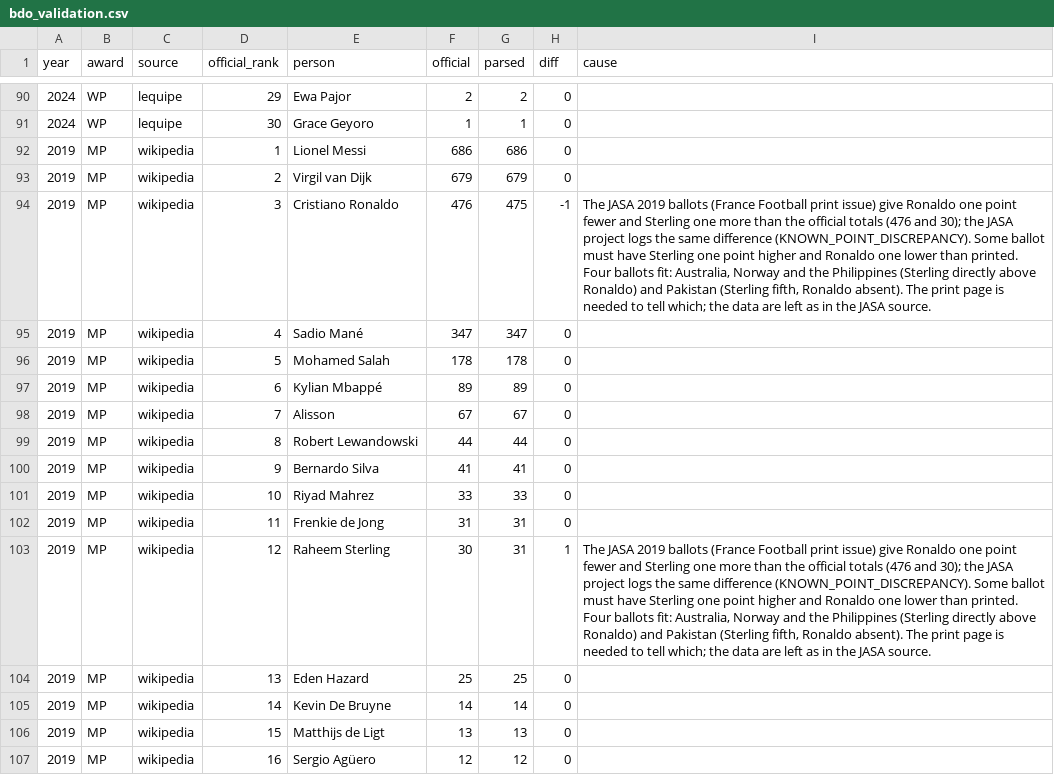
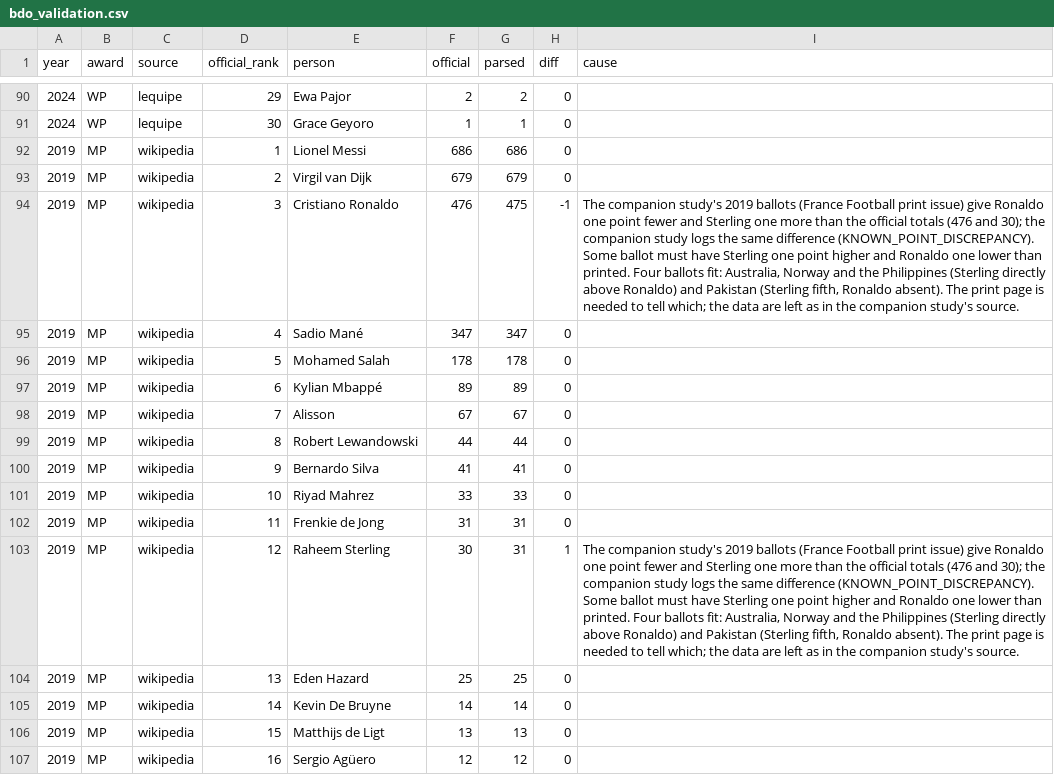
Before and after one commit to wangxiao-STAT/regional-affinity-juries, a CSV file: data/processed/bdo_validation.csv, drawn as a sheet; only a part is shown, gaps mark what is left out.

```diff
--- a/data/processed/bdo_validation.csv
+++ b/data/processed/bdo_validation.csv
@@ -93,3 +93,3 @@ year,award,source,official_rank,person,official,parsed,diff,cause
 2019,MP,wikipedia,2,Virgil van Dijk,679,679,0,
-2019,MP,wikipedia,3,Cristiano Ronaldo,476,475,-1,"The JASA 2019 ballots (France Football print issue) give Ronaldo one point fewer and Sterling one more than the official totals (476 and 30); the JASA project logs the same difference (KNOWN_POINT_DISCREPANCY). Some ballot must have Sterling one point higher and Ronaldo one lower than printed. Four ballots fit: Australia, Norway and the Philippines (Sterling directly above Ronaldo) and Pakistan (Sterling fifth, Ronaldo absent). The print page is needed to tell which; the data are left as in the JASA source."
+2019,MP,wikipedia,3,Cristiano Ronaldo,476,475,-1,"The companion study's 2019 ballots (France Football print issue) give Ronaldo one point fewer and Sterling one more than the official totals (476 and 30); the companion study logs the same difference (KNOWN_POINT_DISCREPANCY). Some ballot must have Sterling one point higher and Ronaldo one lower than printed. Four ballots fit: Australia, Norway and the Philippines (Sterling directly above Ronaldo) and Pakistan (Sterling fifth, Ronaldo absent). The print page is needed to tell which; the data are left as in the companion study's source."
 2019,MP,wikipedia,4,Sadio Mané,347,347,0,
@@ -102,3 +102,3 @@ year,award,source,official_rank,person,official,parsed,diff,cause
 2019,MP,wikipedia,11,Frenkie de Jong,31,31,0,
-2019,MP,wikipedia,12,Raheem Sterling,30,31,1,"The JASA 2019 ballots (France Football print issue) give Ronaldo one point fewer and Sterling one more than the official totals (476 and 30); the JASA project logs the same difference (KNOWN_POINT_DISCREPANCY). Some ballot must have Sterling one point higher and Ronaldo one lower than printed. Four ballots fit: Australia, Norway and the Philippines (Sterling directly above Ronaldo) and Pakistan (Sterling fifth, Ronaldo absent). The print page is needed to tell which; the data are left as in the JASA source."
+2019,MP,wikipedia,12,Raheem Sterling,30,31,1,"The companion study's 2019 ballots (France Football print issue) give Ronaldo one point fewer and Sterling one more than the official totals (476 and 30); the companion study logs the same difference (KNOWN_POINT_DISCREPANCY). Some ballot must have Sterling one point higher and Ronaldo one lower than printed. Four ballots fit: Australia, Norway and the Philippines (Sterling directly above Ronaldo) and Pakistan (Sterling fifth, Ronaldo absent). The print page is needed to tell which; the data are left as in the companion study's source."
 2019,MP,wikipedia,13,Eden Hazard,25,25,0,
```
Also changed, not shown: data/processed/bdo_ballots.csv, data/processed/bdo_validation_summary.csv, 12 other files.
